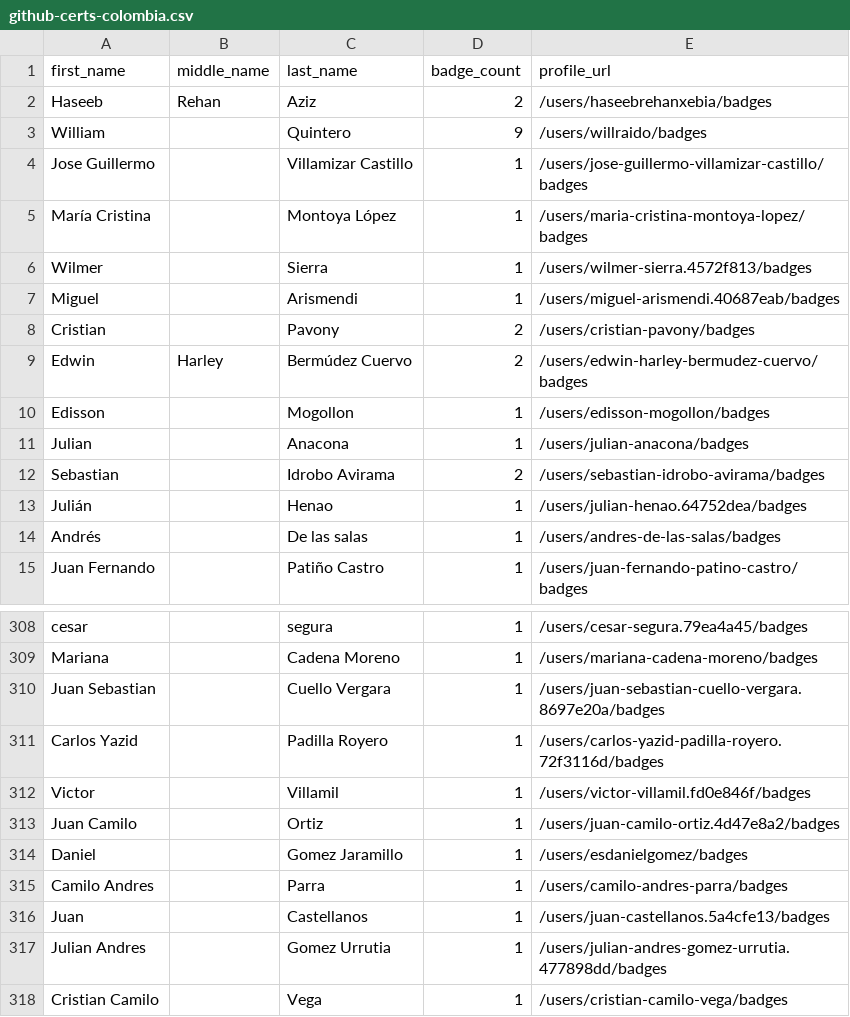
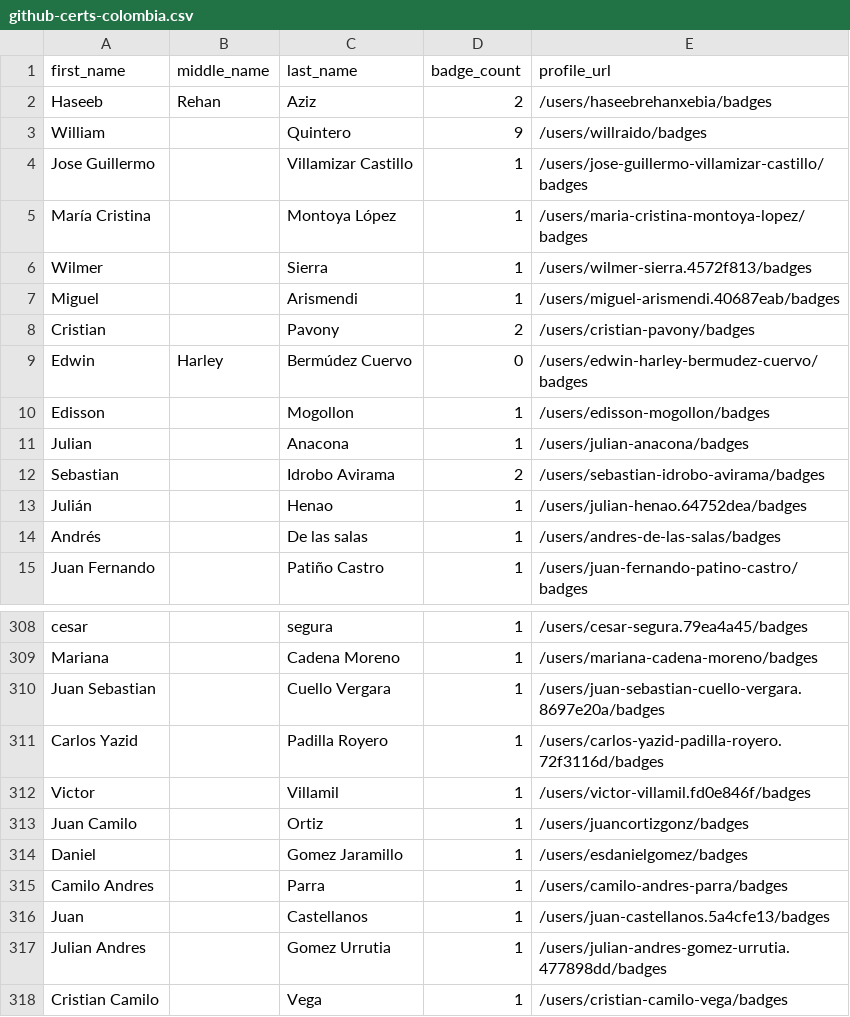
Before and after one commit to andrediasbr/github-certification-ranking, a CSV file: datasource/github-certs-colombia.csv, drawn as a sheet; only a part is shown, gaps mark what is left out.

```diff
--- a/datasource/github-certs-colombia.csv
+++ b/datasource/github-certs-colombia.csv
@@ -8,3 +8,3 @@ Miguel,,Arismendi,1,/users/miguel-arismendi.40687eab/badges
 Cristian,,Pavony,2,/users/cristian-pavony/badges
-Edwin,Harley,Bermúdez Cuervo,2,/users/edwin-harley-bermudez-cuervo/badges
+Edwin,Harley,Bermúdez Cuervo,0,/users/edwin-harley-bermudez-cuervo/badges
 Edisson,,Mogollon,1,/users/edisson-mogollon/badges
@@ -312,3 +312,3 @@ Carlos Yazid,,Padilla Royero,1,/users/carlos-yazid-padilla-royero.72f3116d/badge
 Victor,,Villamil,1,/users/victor-villamil.fd0e846f/badges
-Juan Camilo,,Ortiz,1,/users/juan-camilo-ortiz.4d47e8a2/badges
+Juan Camilo,,Ortiz,1,/users/juancortizgonz/badges
 Daniel,,Gomez Jaramillo,1,/users/esdanielgomez/badges
```
Also changed, not shown: datasource/github-certs-belgium.csv, datasource/github-certs-canada.csv, 52 other files.
